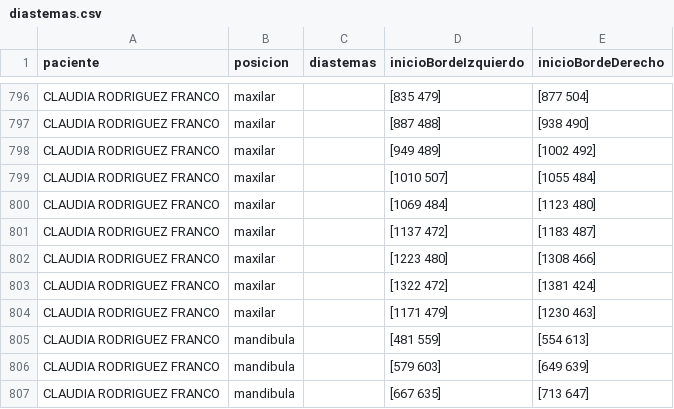
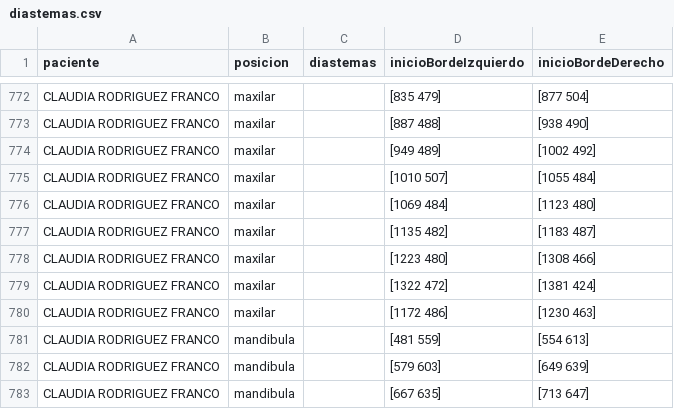
Before and after one commit to ric-montalvo/Ejemplo_chava_ricardo, a CSV file: diastemas.csv, drawn as a sheet; only a part is shown, gaps mark what is left out; the diff covers the shown part only.

```diff
--- a/diastemas.csv
+++ b/diastemas.csv
@@ -800,6 +776,6 @@ CLAUDIA RODRIGUEZ FRANCO,maxilar,,[1010 507],[1055 484]
 CLAUDIA RODRIGUEZ FRANCO,maxilar,,[1069 484],[1123 480]
-CLAUDIA RODRIGUEZ FRANCO,maxilar,,[1137 472],[1183 487]
+CLAUDIA RODRIGUEZ FRANCO,maxilar,,[1135 482],[1183 487]
 CLAUDIA RODRIGUEZ FRANCO,maxilar,,[1223 480],[1308 466]
 CLAUDIA RODRIGUEZ FRANCO,maxilar,,[1322 472],[1381 424]
-CLAUDIA RODRIGUEZ FRANCO,maxilar,,[1171 479],[1230 463]
+CLAUDIA RODRIGUEZ FRANCO,maxilar,,[1172 486],[1230 463]
 CLAUDIA RODRIGUEZ FRANCO,mandibula,,[481 559],[554 613]
```
Also changed, not shown: 24 added rows and 24 removed rows elsewhere in this file, 21 other files.
